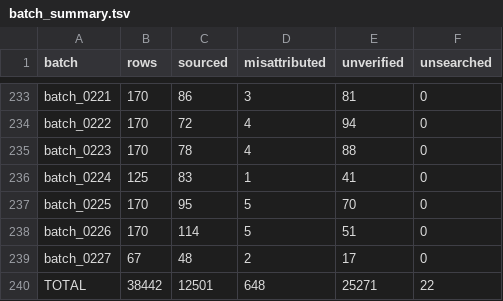
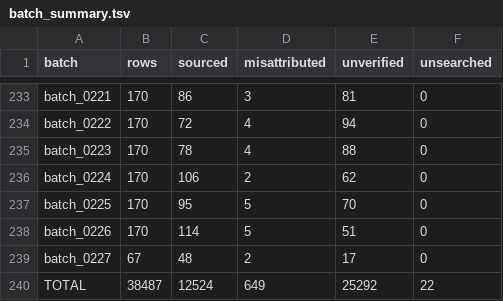
Before and after one commit to alvations/Quotables, a TSV file: sourcing/audit/batch_summary.tsv, drawn as a sheet; only a part is shown, gaps mark what is left out.

Commit message:
Ingest batch_0224: all 238 batches complete (12,857 sourced)

```diff
--- a/sourcing/audit/batch_summary.tsv
+++ b/sourcing/audit/batch_summary.tsv
@@ -235,3 +235,3 @@ batch_0222	170	72	4	94	0
 batch_0223	170	78	4	88	0
-batch_0224	125	83	1	41	0
+batch_0224	170	106	2	62	0
 batch_0225	170	95	5	70	0
@@ -239,2 +239,2 @@ batch_0226	170	114	5	51	0
 batch_0227	67	48	2	17	0
-TOTAL	38442	12501	648	25271	22
+TOTAL	38487	12524	649	25292	22
```
Also changed, not shown: 4 other files.
